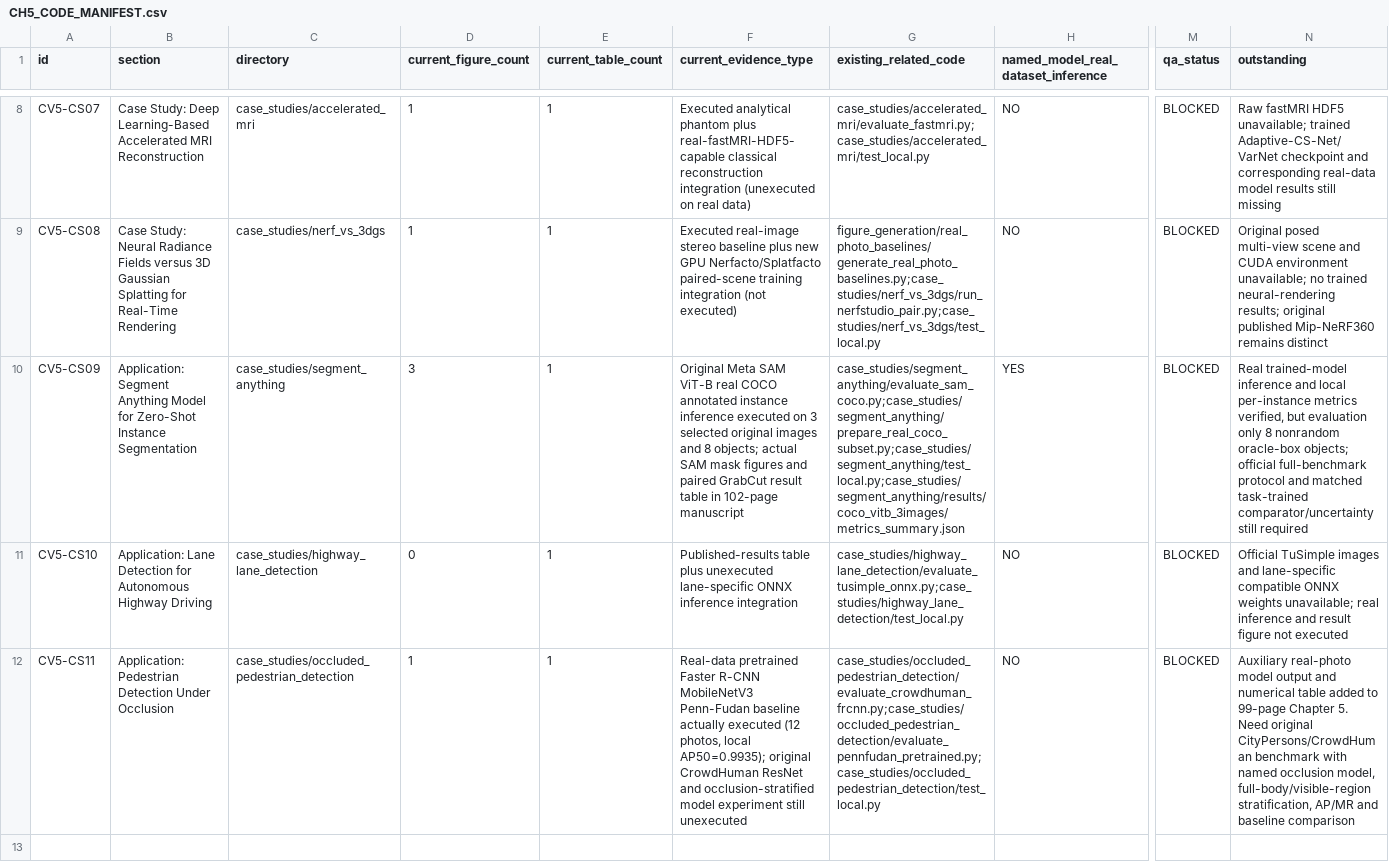
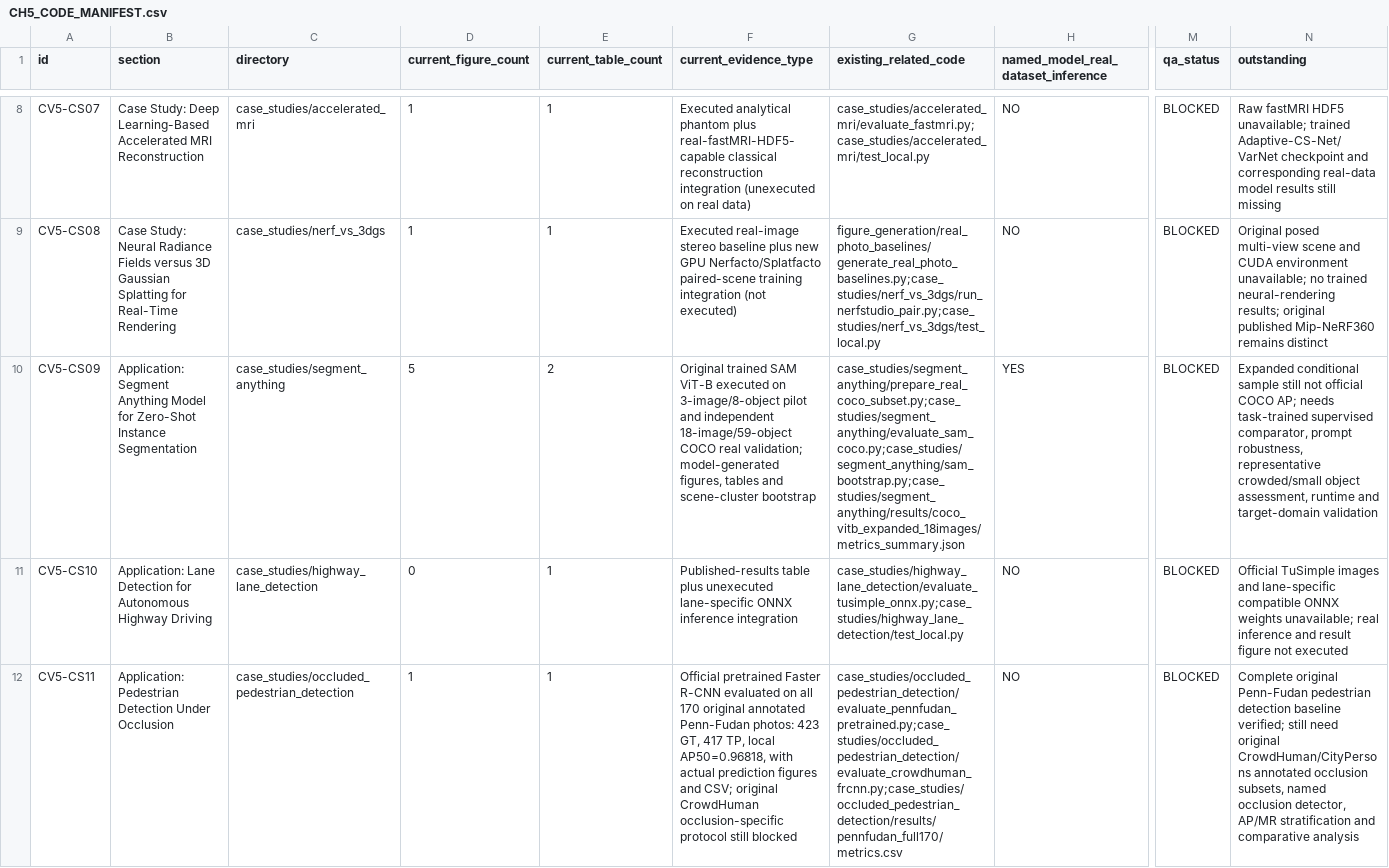
Before and after one commit to JLondon11/AppliedML, a CSV file: chapters/computer_vision/part_ii/autonomous_vehicles/CH5_CODE_MANIFEST.csv, drawn as a sheet; only a part is shown, gaps mark what is left out; the diff names each change by its address in the sheet, - before the commit and + after, or states it on an @@ line.

Commit message:
Update 11-study Chapter 5 real experiment coverage: expanded SAM uncertainty and full PennFudan detector evaluation

```diff
--- a/chapters/computer_vision/part_ii/autonomous_vehicles/CH5_CODE_MANIFEST.csv
+++ b/chapters/computer_vision/part_ii/autonomous_vehicles/CH5_CODE_MANIFEST.csv
-D10 (current_figure_count): 3
+D10 (current_figure_count): 5
-E10 (current_table_count): 1
+E10 (current_table_count): 2
-F10 (current_evidence_type): Original Meta SAM ViT-B real COCO annotated instance inference executed on 3 selected original images and 8 objects; actual SAM mask figures and paired GrabCut result table in 102-page manuscript
+F10 (current_evidence_type): Original trained SAM ViT-B executed on 3-image/8-object pilot and independent 18-image/59-object COCO real validation; model-generated figures, tables and scene-cluster bootstrap
-G10 (existing_related_code): case_studies/segment_anything/evaluate_sam_coco.py;case_studies/segment_anything/prepare_real_coco_subset.py;case_studies/segment_anything/test_local.py;case_studies/segment_anything/results/coco_vitb_3images/metrics_summary.json
+G10 (existing_related_code): case_studies/segment_anything/prepare_real_coco_subset.py;case_studies/segment_anything/evaluate_sam_coco.py;case_studies/segment_anything/sam_bootstrap.py;case_studies/segment_anything/results/coco_vitb_expanded_18images/metrics_summary.json
-N10 (outstanding): Real trained-model inference and local per-instance metrics verified, but evaluation only 8 nonrandom oracle-box objects; official full-benchmark protocol and matched task-trained comparator/uncertainty still required
+N10 (outstanding): Expanded conditional sample still not official COCO AP; needs task-trained supervised comparator, prompt robustness, representative crowded/small object assessment, runtime and target-domain validation
-F12 (current_evidence_type): Real-data pretrained Faster R-CNN MobileNetV3 Penn-Fudan baseline actually executed (12 photos, local AP50=0.9935); original CrowdHuman ResNet and occlusion-stratified model experiment still unexecuted
+F12 (current_evidence_type): Official pretrained Faster R-CNN evaluated on all 170 original annotated Penn-Fudan photos: 423 GT, 417 TP, local AP50=0.96818, with actual prediction figures and CSV; original CrowdHuman occlusion-specific protocol still blocked
-G12 (existing_related_code): case_studies/occluded_pedestrian_detection/evaluate_crowdhuman_frcnn.py;case_studies/occluded_pedestrian_detection/evaluate_pennfudan_pretrained.py;case_studies/occluded_pedestrian_detection/test_local.py
+G12 (existing_related_code): case_studies/occluded_pedestrian_detection/evaluate_pennfudan_pretrained.py;case_studies/occluded_pedestrian_detection/evaluate_crowdhuman_frcnn.py;case_studies/occluded_pedestrian_detection/results/pennfudan_full170/metrics.csv
-N12 (outstanding): Auxiliary real-photo model output and numerical table added to 99-page Chapter 5. Need original CityPersons/CrowdHuman benchmark with named occlusion model, full-body/visible-region stratification, AP/MR and baseline comparison
+N12 (outstanding): Complete original Penn-Fudan pedestrian detection baseline verified; still need original CrowdHuman/CityPersons annotated occlusion subsets, named occlusion detector, AP/MR stratification and comparative analysis
```
